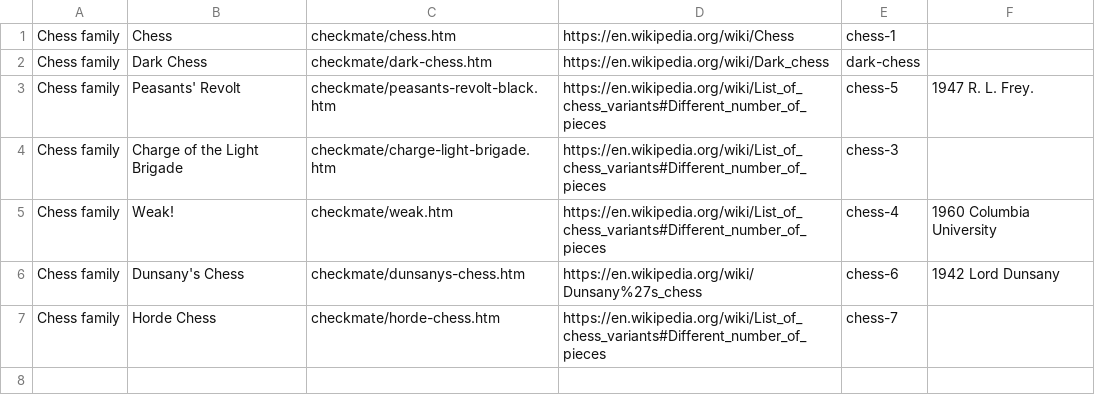
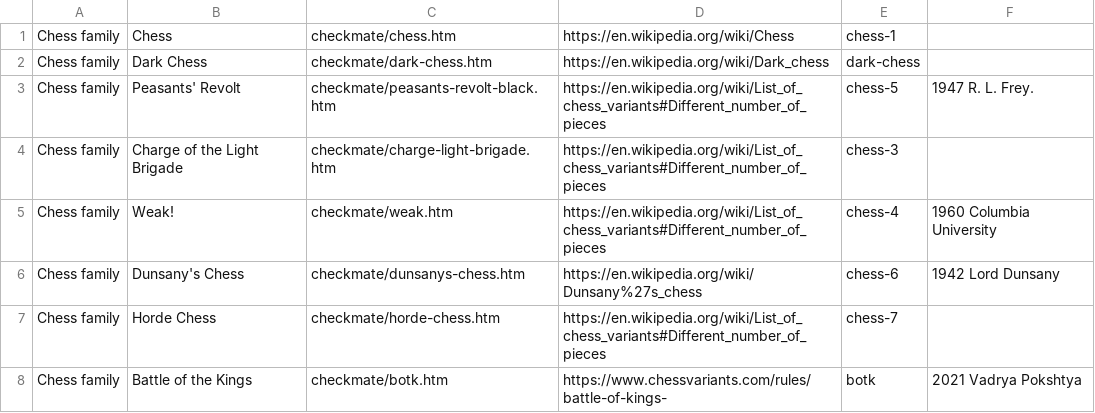
Before and after one commit to DagazProject/DagazProject.github.io, a CSV file: index-map-chess-chess.csv, drawn as a sheet; the diff names each change by its address in the sheet, - before the commit and + after, or states it on an @@ line.

Commit message:
Battle of the Kings (prototype)

```diff
--- a/index-map-chess-chess.csv
+++ b/index-map-chess-chess.csv
+row 8: Chess family | Battle of the Kings | checkmate/botk.htm | https://www.chessvariants.com/rules/battle-of-kings- | botk | 2021 Vadrya Pokshtya
```
Also changed, not shown: 11 other files.
